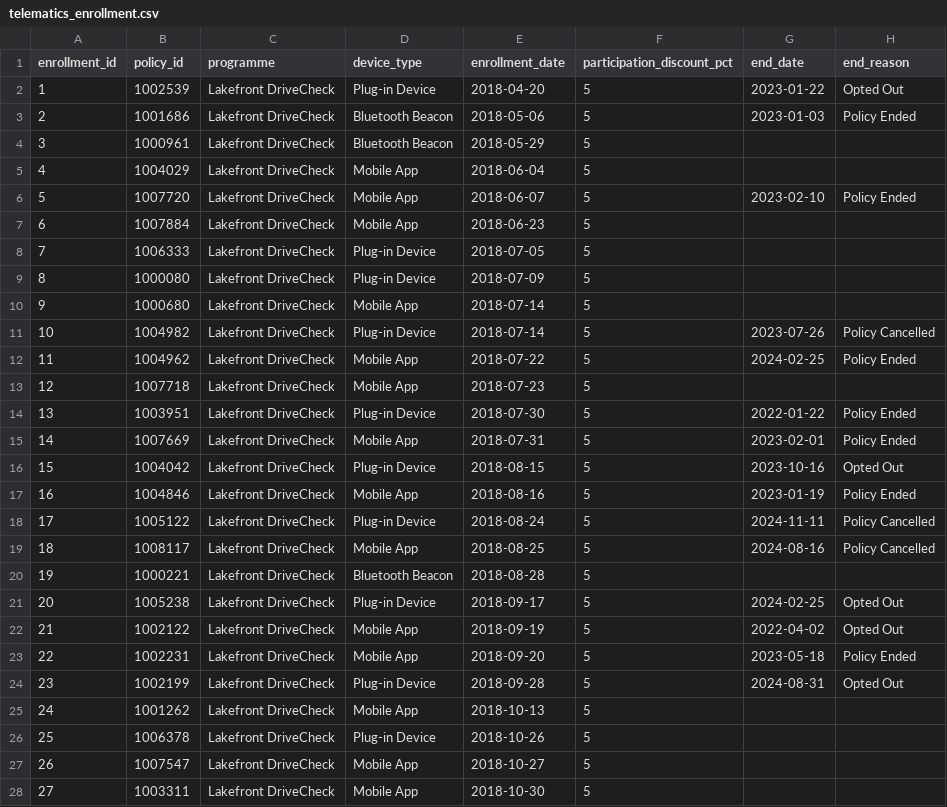
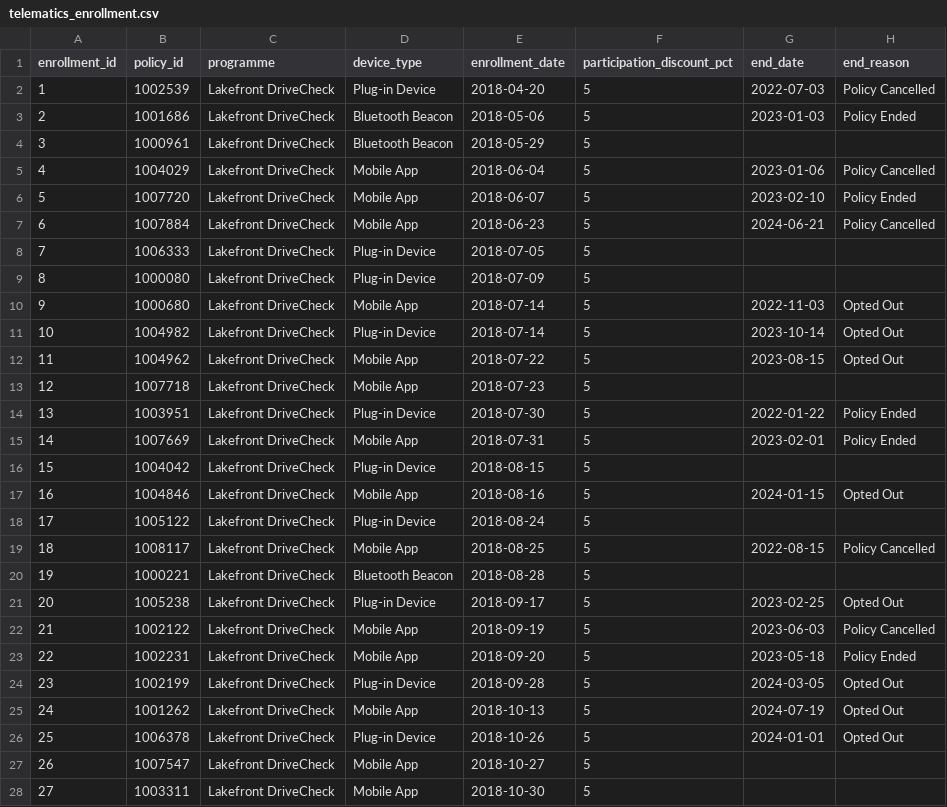
Before and after one commit to subwaymatch/auto-insurance-synthetic-data-test, a CSV file: samples/synthetic/telematics_enrollment.csv, drawn as a sheet; only a part is shown; the diff covers the shown part only.

```diff
--- a/samples/synthetic/telematics_enrollment.csv
+++ b/samples/synthetic/telematics_enrollment.csv
@@ -1,13 +1,13 @@
 enrollment_id,policy_id,programme,device_type,enrollment_date,participation_discount_pct,end_date,end_reason
-1,1002539,Lakefront DriveCheck,Plug-in Device,2018-04-20,5,2023-01-22,Opted Out
+1,1002539,Lakefront DriveCheck,Plug-in Device,2018-04-20,5,2022-07-03,Policy Cancelled
 2,1001686,Lakefront DriveCheck,Bluetooth Beacon,2018-05-06,5,2023-01-03,Policy Ended
 3,1000961,Lakefront DriveCheck,Bluetooth Beacon,2018-05-29,5,,
-4,1004029,Lakefront DriveCheck,Mobile App,2018-06-04,5,,
+4,1004029,Lakefront DriveCheck,Mobile App,2018-06-04,5,2023-01-06,Policy Cancelled
 5,1007720,Lakefront DriveCheck,Mobile App,2018-06-07,5,2023-02-10,Policy Ended
-6,1007884,Lakefront DriveCheck,Mobile App,2018-06-23,5,,
+6,1007884,Lakefront DriveCheck,Mobile App,2018-06-23,5,2024-06-21,Policy Cancelled
 7,1006333,Lakefront DriveCheck,Plug-in Device,2018-07-05,5,,
 8,1000080,Lakefront DriveCheck,Plug-in Device,2018-07-09,5,,
-9,1000680,Lakefront DriveCheck,Mobile App,2018-07-14,5,,
-10,1004982,Lakefront DriveCheck,Plug-in Device,2018-07-14,5,2023-07-26,Policy Cancelled
-11,1004962,Lakefront DriveCheck,Mobile App,2018-07-22,5,2024-02-25,Policy Ended
+9,1000680,Lakefront DriveCheck,Mobile App,2018-07-14,5,2022-11-03,Opted Out
+10,1004982,Lakefront DriveCheck,Plug-in Device,2018-07-14,5,2023-10-14,Opted Out
+11,1004962,Lakefront DriveCheck,Mobile App,2018-07-22,5,2023-08-15,Opted Out
 12,1007718,Lakefront DriveCheck,Mobile App,2018-07-23,5,,
@@ -15,13 +15,13 @@ enrollment_id,policy_id,programme,device_type,enrollment_date,participation_disc
 14,1007669,Lakefront DriveCheck,Mobile App,2018-07-31,5,2023-02-01,Policy Ended
-15,1004042,Lakefront DriveCheck,Plug-in Device,2018-08-15,5,2023-10-16,Opted Out
-16,1004846,Lakefront DriveCheck,Mobile App,2018-08-16,5,2023-01-19,Policy Ended
-17,1005122,Lakefront DriveCheck,Plug-in Device,2018-08-24,5,2024-11-11,Policy Cancelled
-18,1008117,Lakefront DriveCheck,Mobile App,2018-08-25,5,2024-08-16,Policy Cancelled
+15,1004042,Lakefront DriveCheck,Plug-in Device,2018-08-15,5,,
+16,1004846,Lakefront DriveCheck,Mobile App,2018-08-16,5,2024-01-15,Opted Out
+17,1005122,Lakefront DriveCheck,Plug-in Device,2018-08-24,5,,
+18,1008117,Lakefront DriveCheck,Mobile App,2018-08-25,5,2022-08-15,Policy Cancelled
 19,1000221,Lakefront DriveCheck,Bluetooth Beacon,2018-08-28,5,,
-20,1005238,Lakefront DriveCheck,Plug-in Device,2018-09-17,5,2024-02-25,Opted Out
-21,1002122,Lakefront DriveCheck,Mobile App,2018-09-19,5,2022-04-02,Opted Out
+20,1005238,Lakefront DriveCheck,Plug-in Device,2018-09-17,5,2023-02-25,Opted Out
+21,1002122,Lakefront DriveCheck,Mobile App,2018-09-19,5,2023-06-03,Policy Cancelled
 22,1002231,Lakefront DriveCheck,Mobile App,2018-09-20,5,2023-05-18,Policy Ended
-23,1002199,Lakefront DriveCheck,Plug-in Device,2018-09-28,5,2024-08-31,Opted Out
-24,1001262,Lakefront DriveCheck,Mobile App,2018-10-13,5,,
-25,1006378,Lakefront DriveCheck,Plug-in Device,2018-10-26,5,,
+23,1002199,Lakefront DriveCheck,Plug-in Device,2018-09-28,5,2024-03-05,Opted Out
+24,1001262,Lakefront DriveCheck,Mobile App,2018-10-13,5,2024-07-19,Opted Out
+25,1006378,Lakefront DriveCheck,Plug-in Device,2018-10-26,5,2024-01-01,Opted Out
 26,1007547,Lakefront DriveCheck,Mobile App,2018-10-27,5,,
```
Also changed, not shown: 86 edited cells elsewhere in this file, reference/vehicle_catalogue.csv, samples/synthetic/billing_receipt.csv, 32 other files.
